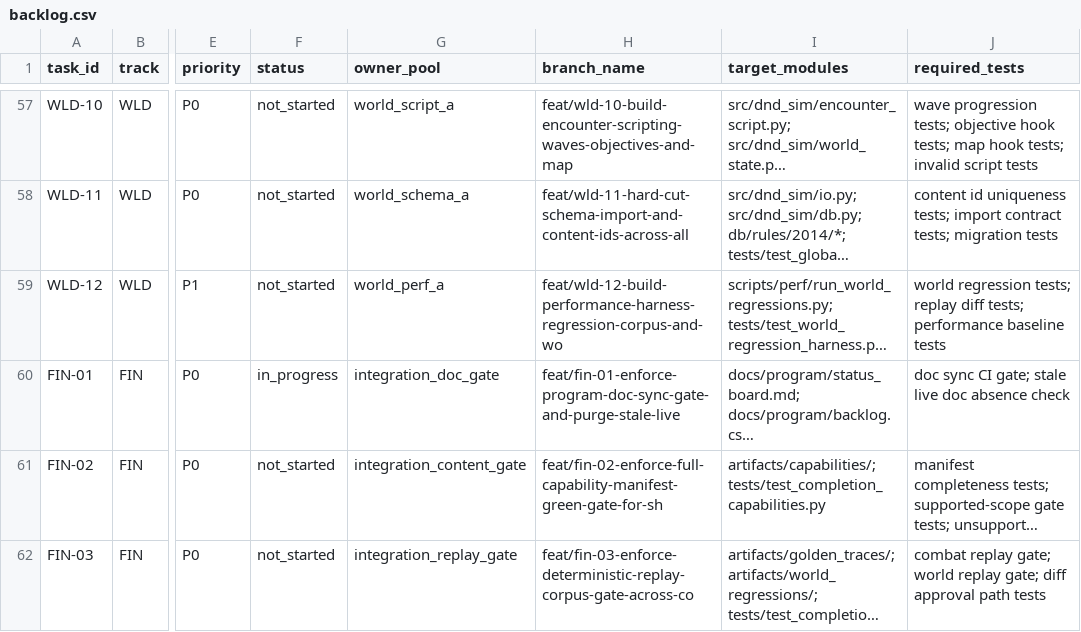
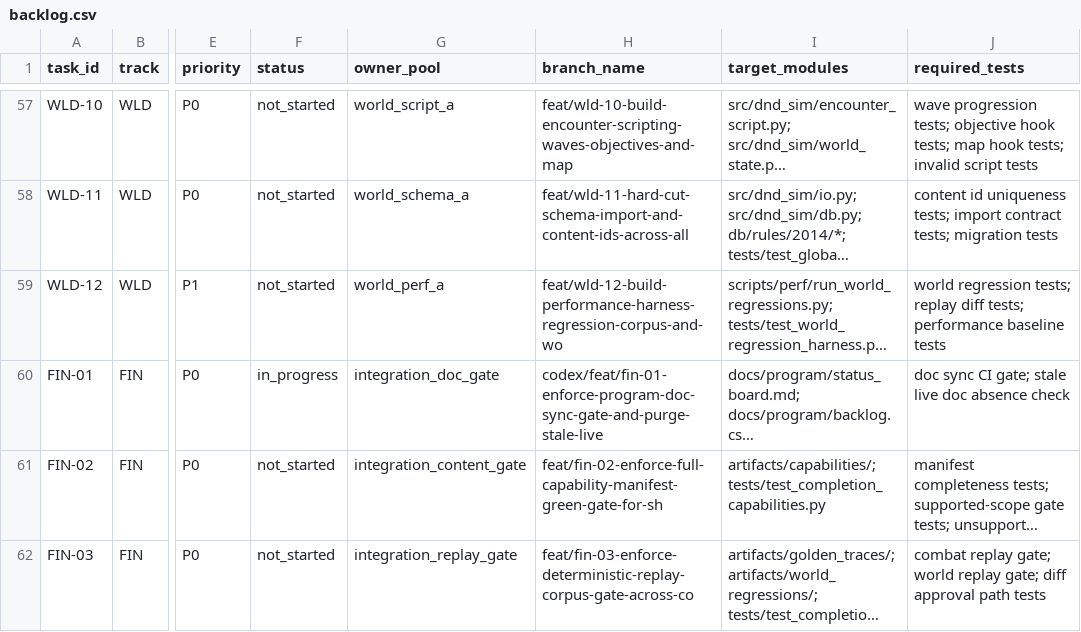
Before and after one commit to rputnam0/dnd_sim, a CSV file: docs/program/backlog.csv, drawn as a sheet; only a part is shown, gaps mark what is left out; long unchanged cells end in …; the diff names each change by its address in the sheet, - before the commit and + after, or states it on an @@ line.

Commit message:
Fix FIN-01 backlog branch name

```diff
--- a/docs/program/backlog.csv
+++ b/docs/program/backlog.csv
-H60 (branch_name): feat/fin-01-enforce-program-doc-sync-gate-and-purge-stale-live
+H60 (branch_name): codex/feat/fin-01-enforce-program-doc-sync-gate-and-purge-stale-live
```
